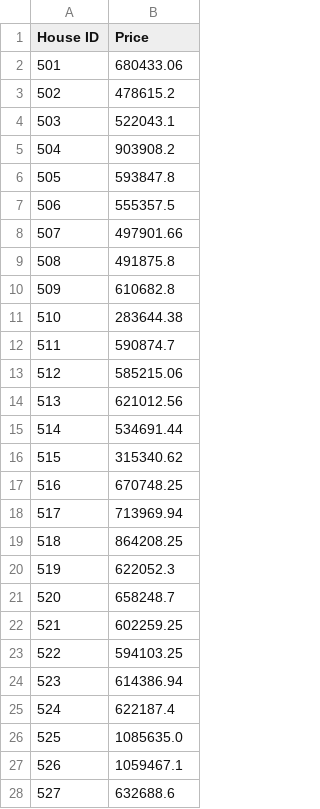
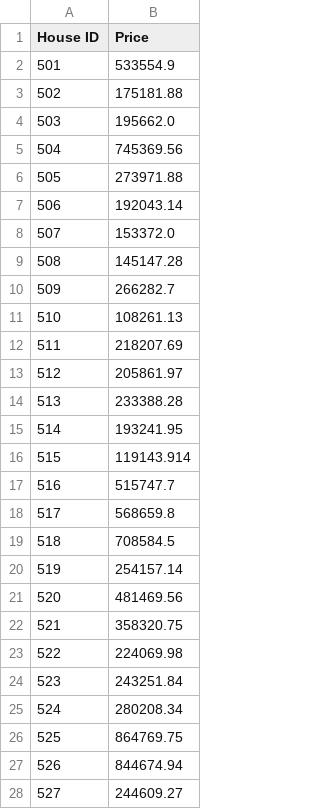
Before and after one commit to juliaboschman/Deep-Learning-Portfolio, a CSV file: submission.csv, drawn as a sheet; only a part is shown; the diff covers the shown part only.

```diff
--- a/submission.csv
+++ b/submission.csv
@@ -1,28 +1,28 @@
 House ID,Price
-501,680433.06
-502,478615.2
-503,522043.1
-504,903908.2
-505,593847.8
-506,555357.5
-507,497901.66
-508,491875.8
-509,610682.8
-510,283644.38
-511,590874.7
-512,585215.06
-513,621012.56
-514,534691.44
-515,315340.62
-516,670748.25
-517,713969.94
-518,864208.25
-519,622052.3
-520,658248.7
-521,602259.25
-522,594103.25
-523,614386.94
-524,622187.4
-525,1085635.0
-526,1059467.1
-527,632688.6
+501,533554.9
+502,175181.88
+503,195662.0
+504,745369.56
+505,273971.88
+506,192043.14
+507,153372.0
+508,145147.28
+509,266282.7
+510,108261.13
+511,218207.69
+512,205861.97
+513,233388.28
+514,193241.95
+515,119143.914
+516,515747.7
+517,568659.8
+518,708584.5
+519,254157.14
+520,481469.56
+521,358320.75
+522,224069.98
+523,243251.84
+524,280208.34
+525,864769.75
+526,844674.94
+527,244609.27
```
Also changed, not shown: 8 edited cells elsewhere in this file, 22 other files.
